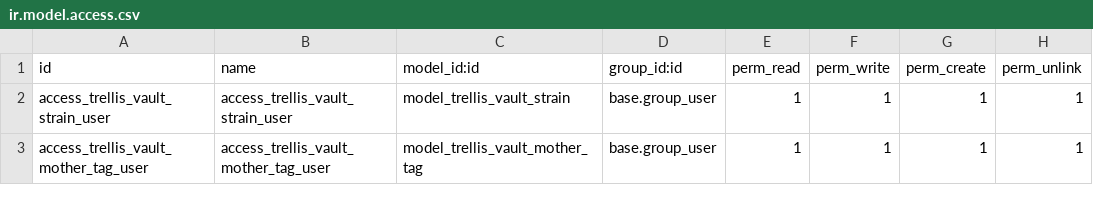
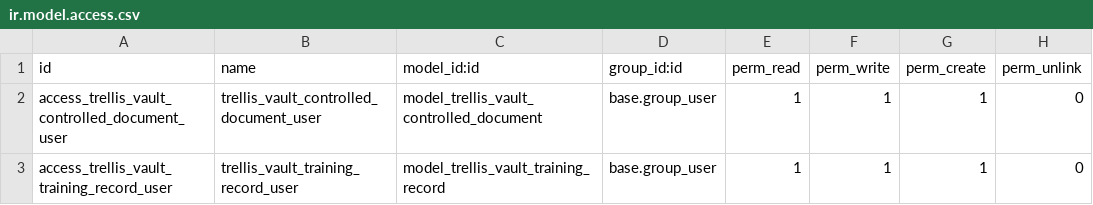
Before and after one commit to zpenrodtrellis/trellis-pack, a CSV file: addons/trellis_vault/security/ir.model.access.csv, drawn as a sheet.

Commit message:
Vault: controlled docs + training records + fixed CSVs and views

```diff
--- a/addons/trellis_vault/security/ir.model.access.csv
+++ b/addons/trellis_vault/security/ir.model.access.csv
@@ -1,3 +1,3 @@
 id,name,model_id:id,group_id:id,perm_read,perm_write,perm_create,perm_unlink
-access_trellis_vault_strain_user,access_trellis_vault_strain_user,model_trellis_vault_strain,base.group_user,1,1,1,1
-access_trellis_vault_mother_tag_user,access_trellis_vault_mother_tag_user,model_trellis_vault_mother_tag,base.group_user,1,1,1,1
+access_trellis_vault_controlled_document_user,trellis_vault_controlled_document_user,model_trellis_vault_controlled_document,base.group_user,1,1,1,0
+access_trellis_vault_training_record_user,trellis_vault_training_record_user,model_trellis_vault_training_record,base.group_user,1,1,1,0
```
Also changed, not shown: 9 other files.
